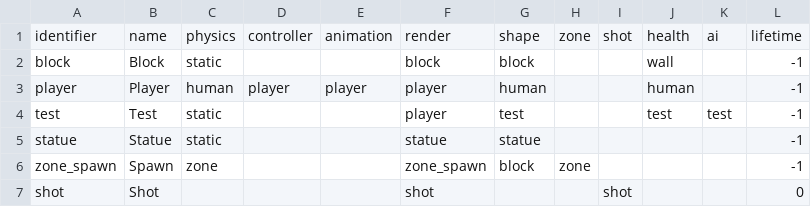
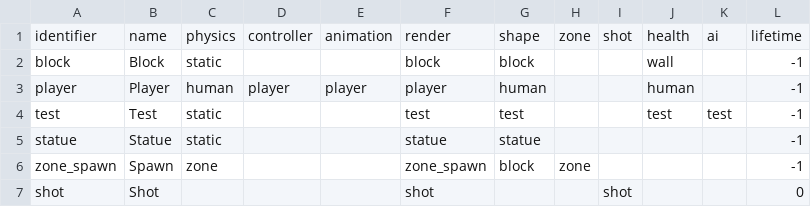
Before and after one commit to jazztickets/esdf, a TSV file: working/stats/objects.tsv, drawn as a sheet.

```diff
--- a/working/stats/objects.tsv
+++ b/working/stats/objects.tsv
@@ -3,3 +3,3 @@ block	Block	static			block	block			wall		-1
 player	Player	human	player	player	player	human			human		-1
-test	Test	static			player	test			test	test	-1
+test	Test	static			test	test			test	test	-1
 statue	Statue	static			statue	statue					-1
```
Also changed, not shown: working/stats/render.tsv, 1 other file.
